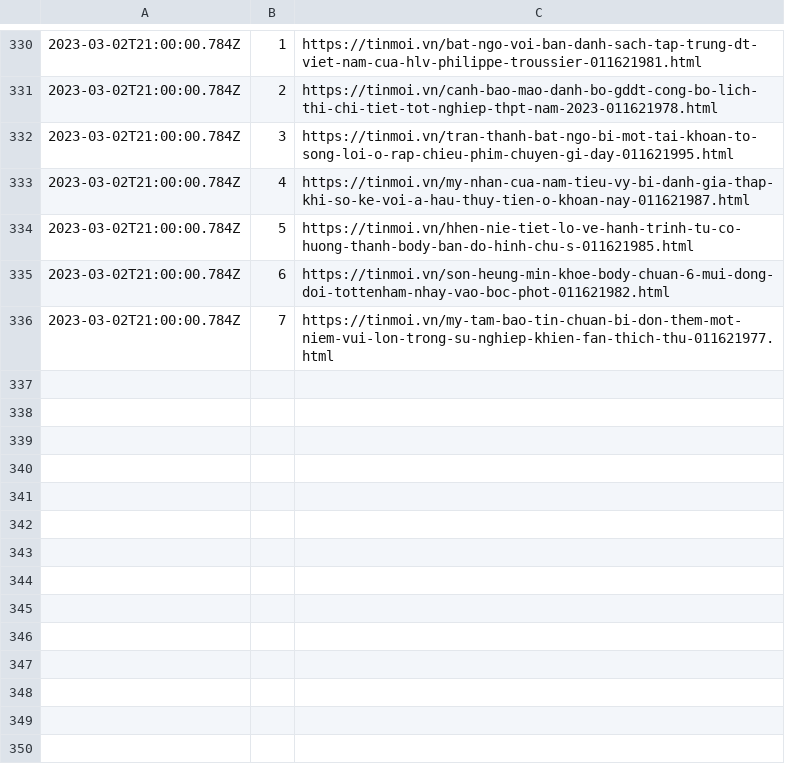
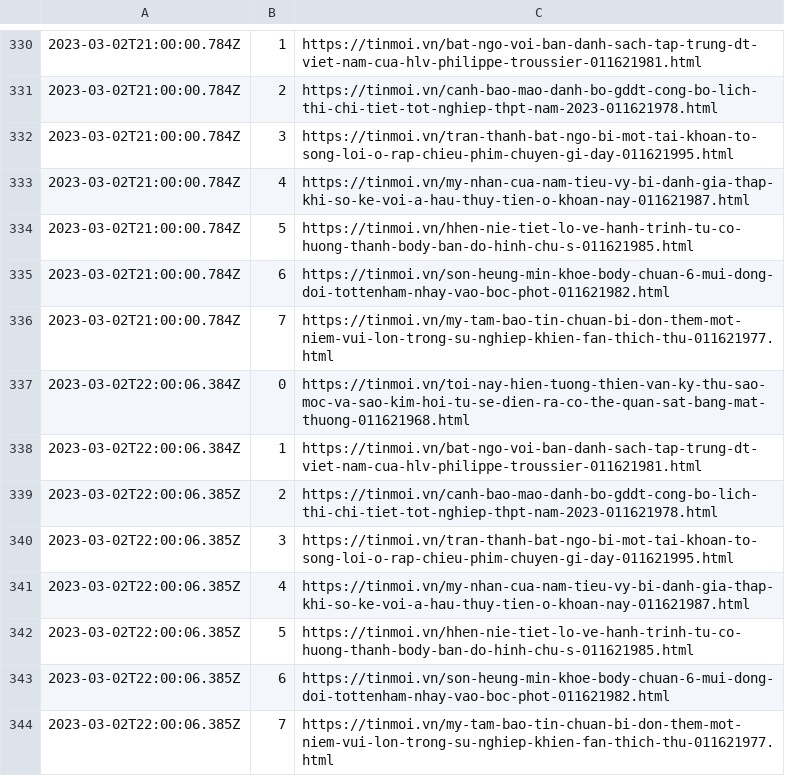
Before and after one commit to Actable-AI/public-datasets, a CSV file: tinmoi.csv, drawn as a sheet; only a part is shown, gaps mark what is left out.

Commit message:
Add new logs

```diff
--- a/tinmoi.csv
+++ b/tinmoi.csv
@@ -336 +336,9 @@
 2023-03-02T21:00:00.784Z,7,https://tinmoi.vn/my-tam-bao-tin-chuan-bi-don-them-mot-niem-vui-lon-trong-su-nghiep-khien-fan-thich-thu-011621977.html
+2023-03-02T22:00:06.384Z,0,https://tinmoi.vn/toi-nay-hien-tuong-thien-van-ky-thu-sao-moc-va-sao-kim-hoi-tu-se-dien-ra-co-the-quan-sat-bang-mat-thuong-011621968.html
+2023-03-02T22:00:06.384Z,1,https://tinmoi.vn/bat-ngo-voi-ban-danh-sach-tap-trung-dt-viet-nam-cua-hlv-philippe-troussier-011621981.html
+2023-03-02T22:00:06.385Z,2,https://tinmoi.vn/canh-bao-mao-danh-bo-gddt-cong-bo-lich-thi-chi-tiet-tot-nghiep-thpt-nam-2023-011621978.html
+2023-03-02T22:00:06.385Z,3,https://tinmoi.vn/tran-thanh-bat-ngo-bi-mot-tai-khoan-to-song-loi-o-rap-chieu-phim-chuyen-gi-day-011621995.html
+2023-03-02T22:00:06.385Z,4,https://tinmoi.vn/my-nhan-cua-nam-tieu-vy-bi-danh-gia-thap-khi-so-ke-voi-a-hau-thuy-tien-o-khoan-nay-011621987.html
+2023-03-02T22:00:06.385Z,5,https://tinmoi.vn/hhen-nie-tiet-lo-ve-hanh-trinh-tu-co-huong-thanh-body-ban-do-hinh-chu-s-011621985.html
+2023-03-02T22:00:06.385Z,6,https://tinmoi.vn/son-heung-min-khoe-body-chuan-6-mui-dong-doi-tottenham-nhay-vao-boc-phot-011621982.html
+2023-03-02T22:00:06.385Z,7,https://tinmoi.vn/my-tam-bao-tin-chuan-bi-don-them-mot-niem-vui-lon-trong-su-nghiep-khien-fan-thich-thu-011621977.html
```
